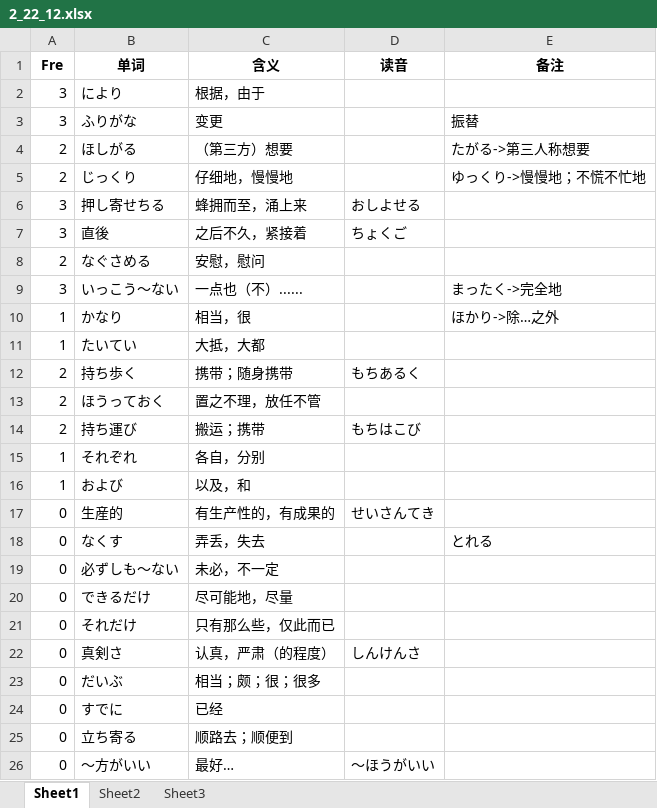
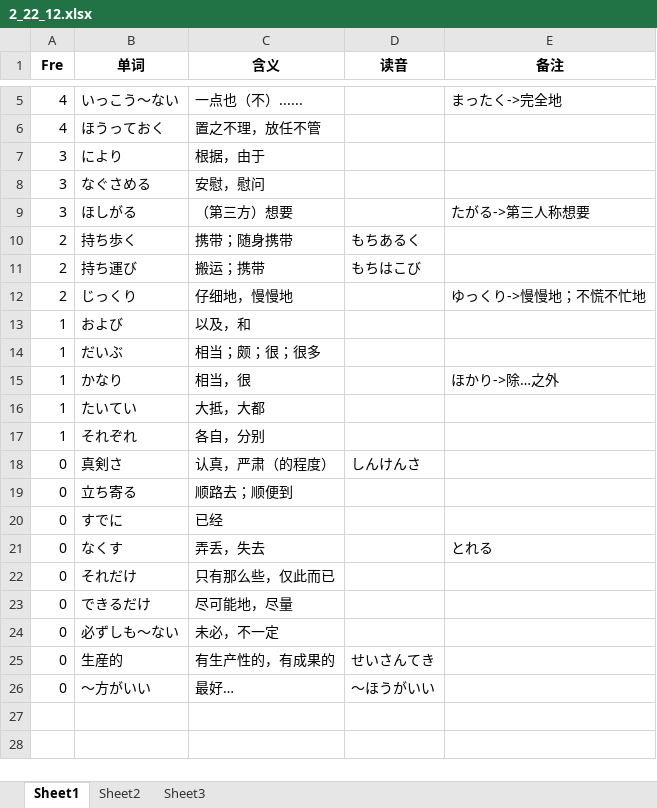
Before and after one commit to njxuxiao/2025_12, an Excel workbook: READING/2_22_12.xlsx, sheet Sheet1, drawn as a sheet; only a part is shown, gaps mark what is left out; values as stored, in another font and other column widths than the file's, no borders; removed rows and columns are numbered as before the commit, all else as after; the diff covers the shown part only; the diff names each change by its address in the sheet, - before the commit and + after, or states it on an @@ line.

```diff
--- a/READING/2_22_12.xlsx (sheet Sheet1)
+++ b/READING/2_22_12.xlsx (sheet Sheet1)
+row 5: 4 | いっこう〜ない | 一点也（不）...... |  | まったく->完全地
+row 6: 4 | ほうっておく | 置之不理，放任不管
-row 3: 3 | ふりがな | 变更 |  | 振替
+row 8: 3 | なぐさめる | 安慰，慰问
-A9 (Fre): 2
+A9 (Fre): 3
@@ row 12 moved to row 10: 2 @@
@@ row 14 moved to row 11: 2 @@
-row 6: 3 | 押し寄せちる | 蜂拥而至，涌上来 | おしよせる
-row 7: 3 | 直後 | 之后不久，紧接着 | ちょくご
-row 8: 2 | なぐさめる | 安慰，慰问
-row 9: 3 | いっこう〜ない | 一点也（不）...... |  | まったく->完全地
@@ row 16 moved to row 13: 1 @@
+row 14: 1 | だいぶ | 相当；颇；很；很多
-row 13: 2 | ほうっておく | 置之不理，放任不管
@@ row 22 moved to row 18: 0 @@
@@ row 25 moved to row 19: 0 @@
@@ row 24 moved to row 20: 0 @@
@@ row 18 moved to row 21: 0 @@
@@ row 21 moved to row 22: 0 @@
@@ row 20 moved to row 23: 0 @@
@@ row 19 moved to row 24: 0 @@
-row 23: 0 | だいぶ | 相当；颇；很；很多
```
Also changed, not shown: 3 added rows elsewhere in this sheet, GRAMMAR/5_20_12.xlsx, GRAMMAR/6_19_12.xlsx, 8 other files.
